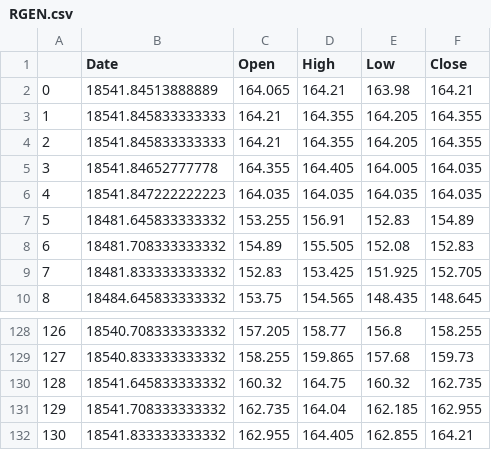
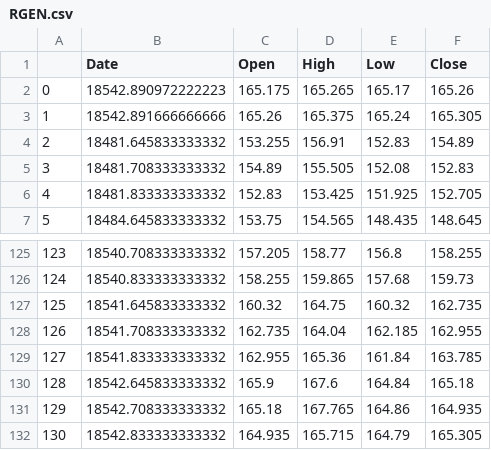
Before and after one commit to ajmal017/ibpy, a CSV file: ibclient/Model/Cache/RGEN.csv, drawn as a sheet; only a part is shown, gaps mark what is left out; removed rows and columns are numbered as before the commit, all else as after; the diff names each change by its address in the sheet, - before the commit and + after, or states it on an @@ line.

```diff
--- a/ibclient/Model/Cache/RGEN.csv
+++ b/ibclient/Model/Cache/RGEN.csv
-row 2: 0 | 18541.84513888889 | 164.065 | 164.21 | 163.98 | 164.21
-row 3: 1 | 18541.845833333333 | 164.21 | 164.355 | 164.205 | 164.355
-row 4: 2 | 18541.845833333333 | 164.21 | 164.355 | 164.205 | 164.355
-row 5: 3 | 18541.84652777778 | 164.355 | 164.405 | 164.005 | 164.035
-row 6: 4 | 18541.847222222223 | 164.035 | 164.035 | 164.035 | 164.035
+row 2: 0 | 18542.890972222223 | 165.175 | 165.265 | 165.17 | 165.26
+row 3: 1 | 18542.891666666666 | 165.26 | 165.375 | 165.24 | 165.305
@@ column A renumbered between rows 4 and 129 @@
-D129 (High): 164.405
+D129 (High): 165.36
-E129 (Low): 162.855
+E129 (Low): 161.84
-F129 (Close): 164.21
+F129 (Close): 163.785
+row 130: 128 | 18542.645833333332 | 165.9 | 167.6 | 164.84 | 165.18
+row 131: 129 | 18542.708333333332 | 165.18 | 167.765 | 164.86 | 164.935
+row 132: 130 | 18542.833333333332 | 164.935 | 165.715 | 164.79 | 165.305
```
Also changed, not shown: ibclient/Model/Cache/DQ.csv, 6 other files.
